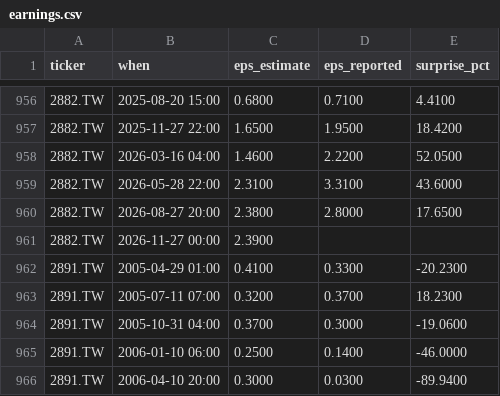
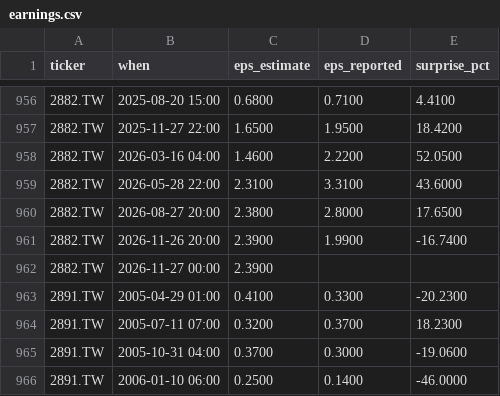
Before and after one commit to ebenezer61/ebenezer61.github.io, a CSV file: tools/stocks/cache/earnings.csv, drawn as a sheet; only a part is shown, gaps mark what is left out; the shorter side is filled out with more unchanged rows; the diff names each change by its address in the sheet, - before the commit and + after, or states it on an @@ line.

```diff
--- a/tools/stocks/cache/earnings.csv
+++ b/tools/stocks/cache/earnings.csv
+row 961: 2882.TW | 2026-11-26 20:00 | 2.3900 | 1.9900 | -16.7400
```
Also changed, not shown: 5 other files.
